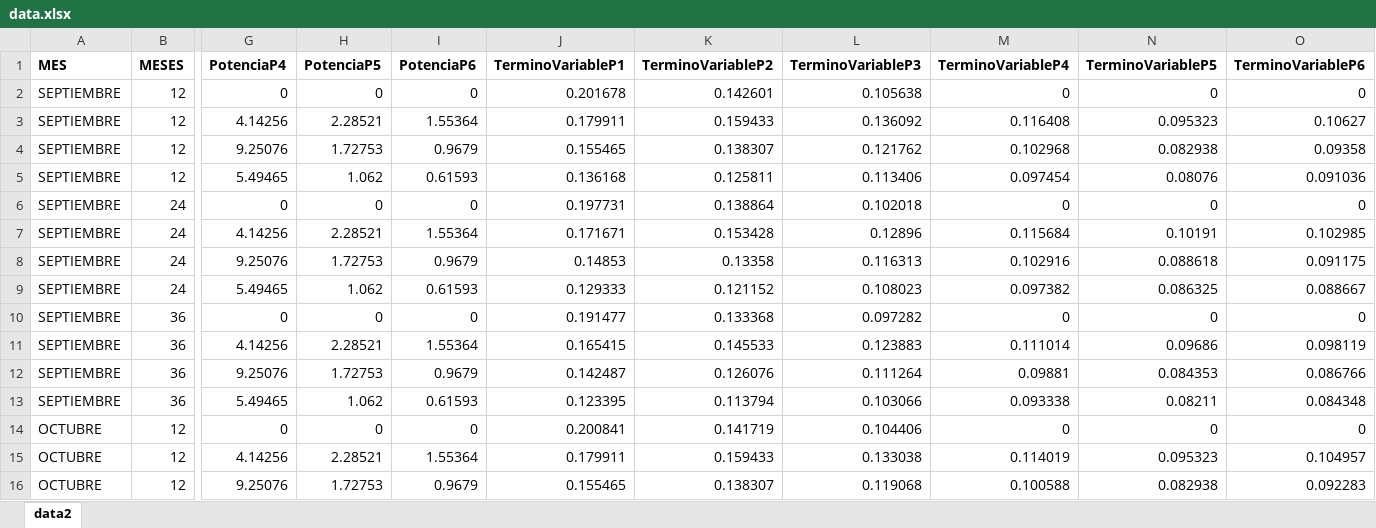
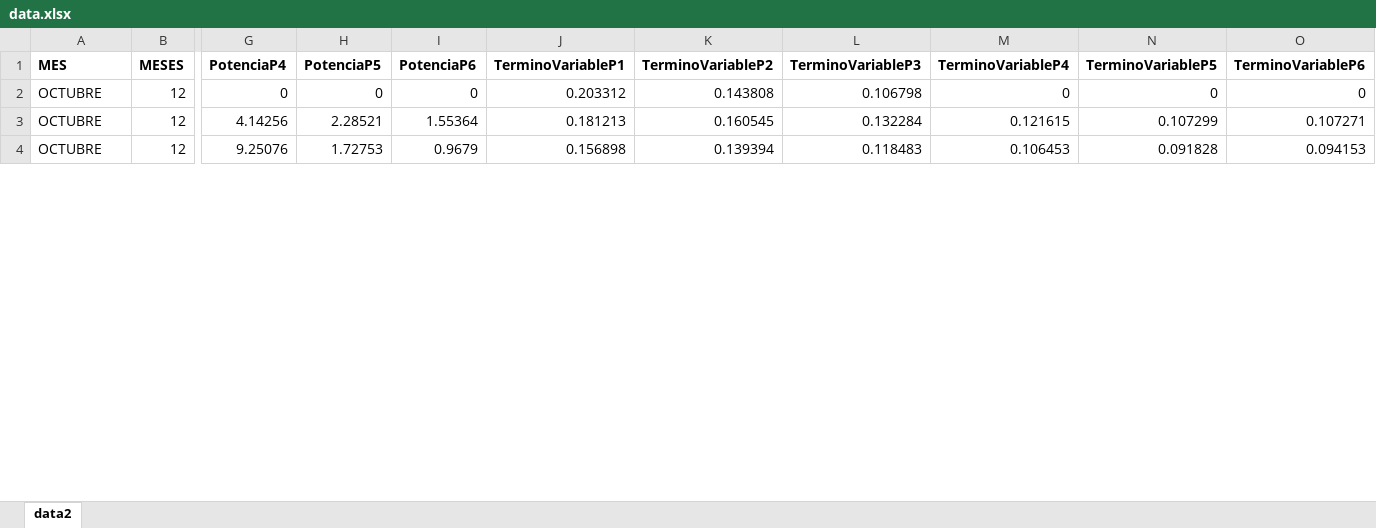
Before and after one commit to BamesaConsulting/cominiones-galp-f.github.io, an Excel workbook: data.xlsx, sheet data2, drawn as a sheet; only a part is shown, gaps mark what is left out; values as stored, in another font and other column widths than the file's, no borders; removed rows and columns are numbered as before the commit, all else as after; rows hold the shown columns only; the diff covers the shown part only; the diff names each change by its address in the sheet, - before the commit and + after, or states it on an @@ line.

Commit message:
nuevo cambio
actualización 30/09/2024

```diff
--- a/data.xlsx (sheet data2)
+++ b/data.xlsx (sheet data2)
-row 2: SEPTIEMBRE | 12 | 0 | 0 | 0 | 0.201678 | 0.142601 | 0.105638 | 0 | 0 | 0
-row 3: SEPTIEMBRE | 12 | 4.14256 | 2.28521 | 1.55364 | 0.179911 | 0.159433 | 0.136092 | 0.116408 | 0.095323 | 0.10627
-row 4: SEPTIEMBRE | 12 | 9.25076 | 1.72753 | 0.9679 | 0.155465 | 0.138307 | 0.121762 | 0.102968 | 0.082938 | 0.09358
-row 5: SEPTIEMBRE | 12 | 5.49465 | 1.062 | 0.61593 | 0.136168 | 0.125811 | 0.113406 | 0.097454 | 0.08076 | 0.091036
-row 6: SEPTIEMBRE | 24 | 0 | 0 | 0 | 0.197731 | 0.138864 | 0.102018 | 0 | 0 | 0
-row 7: SEPTIEMBRE | 24 | 4.14256 | 2.28521 | 1.55364 | 0.171671 | 0.153428 | 0.12896 | 0.115684 | 0.10191 | 0.102985
-row 8: SEPTIEMBRE | 24 | 9.25076 | 1.72753 | 0.9679 | 0.14853 | 0.13358 | 0.116313 | 0.102916 | 0.088618 | 0.091175
-row 9: SEPTIEMBRE | 24 | 5.49465 | 1.062 | 0.61593 | 0.129333 | 0.121152 | 0.108023 | 0.097382 | 0.086325 | 0.088667
-row 10: SEPTIEMBRE | 36 | 0 | 0 | 0 | 0.191477 | 0.133368 | 0.097282 | 0 | 0 | 0
-row 11: SEPTIEMBRE | 36 | 4.14256 | 2.28521 | 1.55364 | 0.165415 | 0.145533 | 0.123883 | 0.111014 | 0.09686 | 0.098119
-row 12: SEPTIEMBRE | 36 | 9.25076 | 1.72753 | 0.9679 | 0.142487 | 0.126076 | 0.111264 | 0.09881 | 0.084353 | 0.086766
-row 13: SEPTIEMBRE | 36 | 5.49465 | 1.062 | 0.61593 | 0.123395 | 0.113794 | 0.103066 | 0.093338 | 0.08211 | 0.084348
-J2 (TerminoVariableP1): 0.200841
+J2 (TerminoVariableP1): 0.203312
-K2 (TerminoVariableP2): 0.141719
+K2 (TerminoVariableP2): 0.143808
-L2 (TerminoVariableP3): 0.104406
+L2 (TerminoVariableP3): 0.106798
-J3 (TerminoVariableP1): 0.179911
+J3 (TerminoVariableP1): 0.181213
-K3 (TerminoVariableP2): 0.159433
+K3 (TerminoVariableP2): 0.160545
-L3 (TerminoVariableP3): 0.133038
+L3 (TerminoVariableP3): 0.132284
-M3 (TerminoVariableP4): 0.114019
+M3 (TerminoVariableP4): 0.121615
-N3 (TerminoVariableP5): 0.095323
+N3 (TerminoVariableP5): 0.107299
-O3 (TerminoVariableP6): 0.104957
+O3 (TerminoVariableP6): 0.107271
-J4 (TerminoVariableP1): 0.155465
+J4 (TerminoVariableP1): 0.156898
-K4 (TerminoVariableP2): 0.138307
+K4 (TerminoVariableP2): 0.139394
-L4 (TerminoVariableP3): 0.119068
+L4 (TerminoVariableP3): 0.118483
-M4 (TerminoVariableP4): 0.100588
+M4 (TerminoVariableP4): 0.106453
-N4 (TerminoVariableP5): 0.082938
+N4 (TerminoVariableP5): 0.091828
-O4 (TerminoVariableP6): 0.092283
+O4 (TerminoVariableP6): 0.094153
```
Also changed, not shown: 12 added rows and 174 edited cells elsewhere in this sheet.
